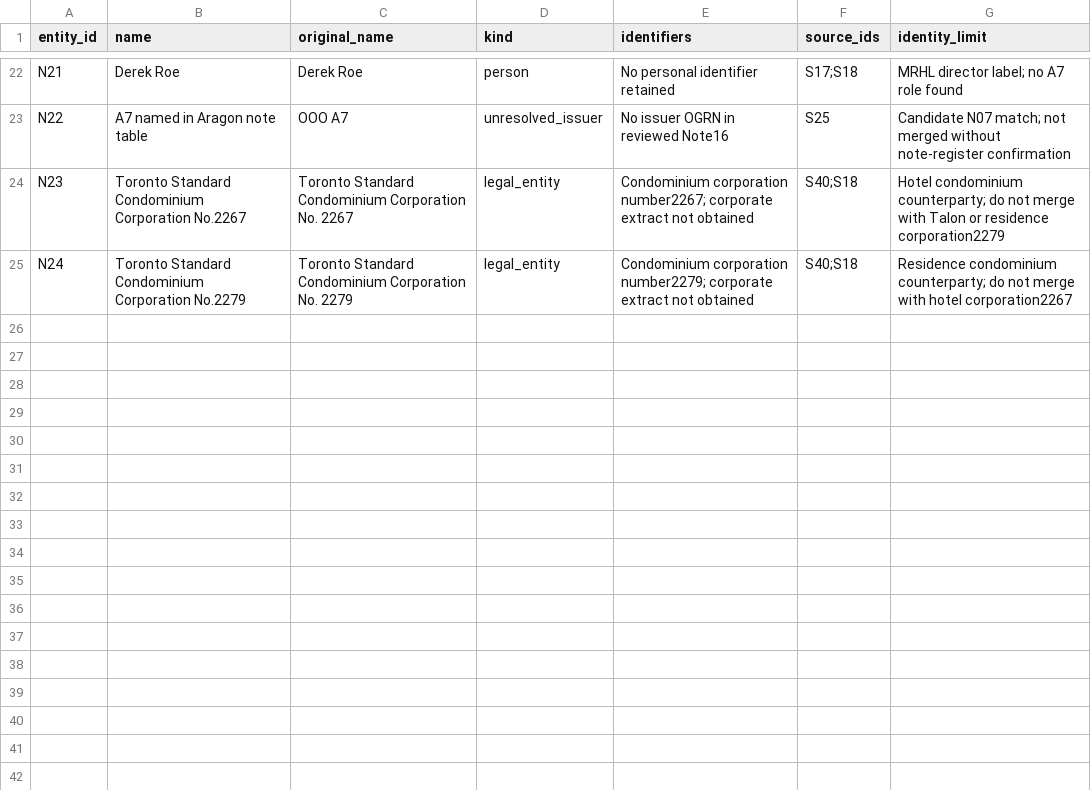
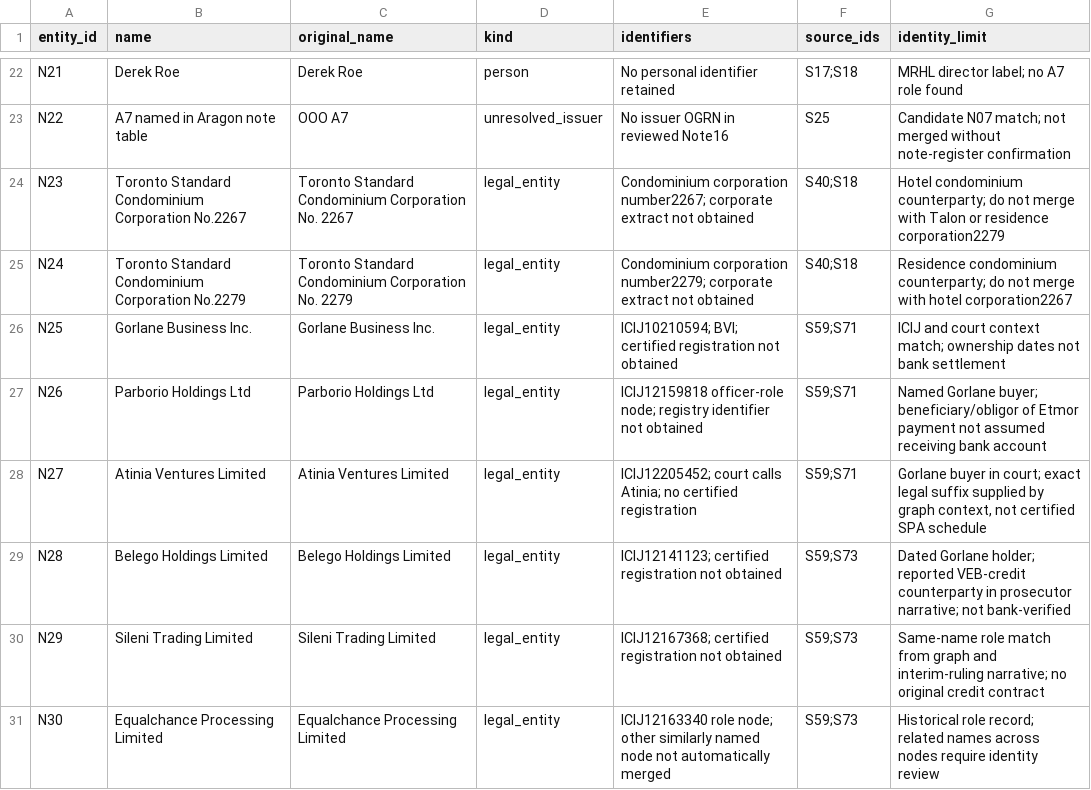
Before and after one commit to mfreeze77/DJT, a CSV file: research/veb_a7_2026/entity_crosswalk.csv, drawn as a sheet; only a part is shown, gaps mark what is left out; the diff covers the shown part only; the diff names each change by its address in the sheet, - before the commit and + after, or states it on an @@ line.

```diff
--- a/research/veb_a7_2026/entity_crosswalk.csv
+++ b/research/veb_a7_2026/entity_crosswalk.csv
+row 26: N25 | Gorlane Business Inc. | Gorlane Business Inc. | legal_entity | ICIJ10210594; BVI; certified registration not obtained | S59;S71 | ICIJ and court context match; ownership dates not bank settlement
+row 27: N26 | Parborio Holdings Ltd | Parborio Holdings Ltd | legal_entity | ICIJ12159818 officer-role node; registry identifier not obtained | S59;S71 | Named Gorlane buyer; beneficiary/obligor of Etmor payment not assumed receiving bank account
+row 28: N27 | Atinia Ventures Limited | Atinia Ventures Limited | legal_entity | ICIJ12205452; court calls Atinia; no certified registration | S59;S71 | Gorlane buyer in court; exact legal suffix supplied by graph context, not certified SPA schedule
+row 29: N28 | Belego Holdings Limited | Belego Holdings Limited | legal_entity | ICIJ12141123; certified registration not obtained | S59;S73 | Dated Gorlane holder; reported VEB-credit counterparty in prosecutor narrative; not bank-verified
+row 30: N29 | Sileni Trading Limited | Sileni Trading Limited | legal_entity | ICIJ12167368; certified registration not obtained | S59;S73 | Same-name role match from graph and interim-ruling narrative; no original credit contract
+row 31: N30 | Equalchance Processing Limited | Equalchance Processing Limited | legal_entity | ICIJ12163340 role node; other similarly named node not automatically merged | S59;S73 | Historical role record; related names across nodes require identity review
```
Also changed, not shown: 5 added rows and 6 edited cells elsewhere in this file, research/veb_a7_2026/claims.csv, research/veb_a7_2026/relationships.csv, 18 other files.
